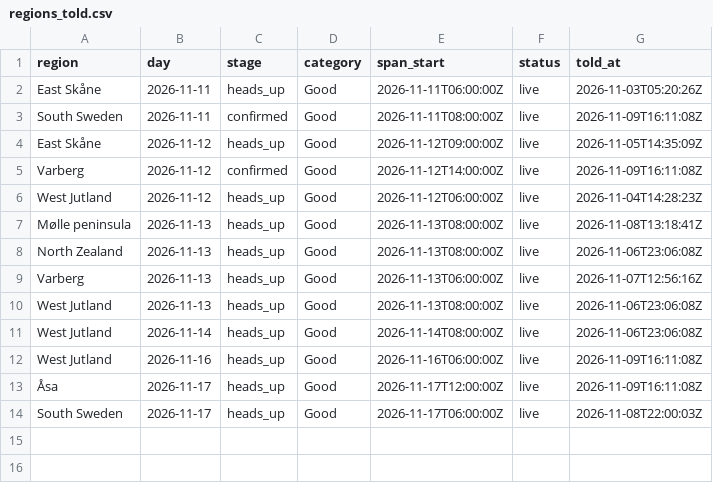
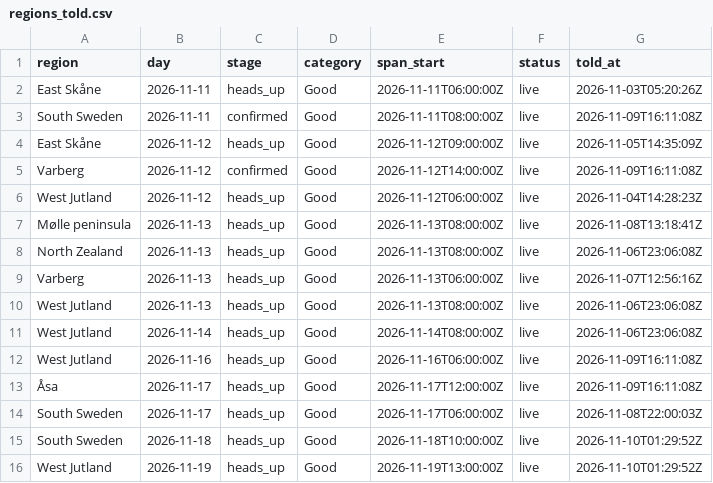
Before and after one commit to Jallen1998/surf-forecasting, a CSV file: state/regions_told.csv, drawn as a sheet; the diff names each change by its address in the sheet, - before the commit and + after, or states it on an @@ line.

```diff
--- a/state/regions_told.csv
+++ b/state/regions_told.csv
+row 15: South Sweden | 2026-11-18 | heads_up | Good | 2026-11-18T10:00:00Z | live | 2026-11-10T01:29:52Z
+row 16: West Jutland | 2026-11-19 | heads_up | Good | 2026-11-19T13:00:00Z | live | 2026-11-10T01:29:52Z
```
Also changed, not shown: state/windows.csv, 1 other file.
